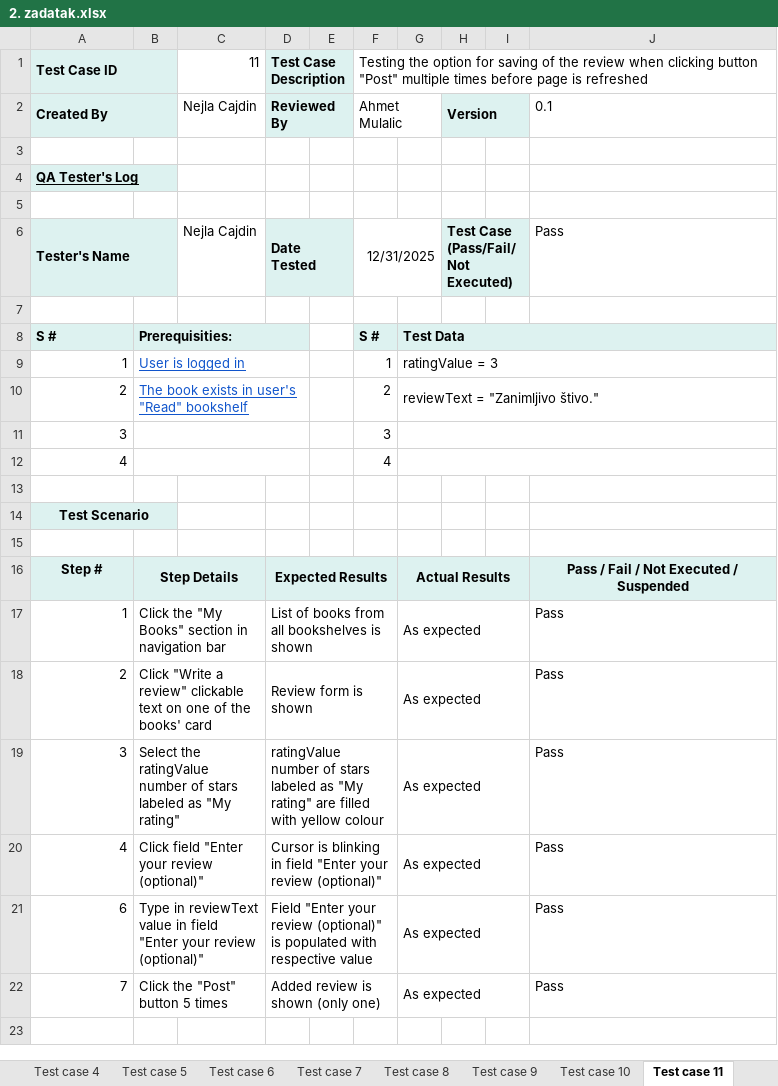
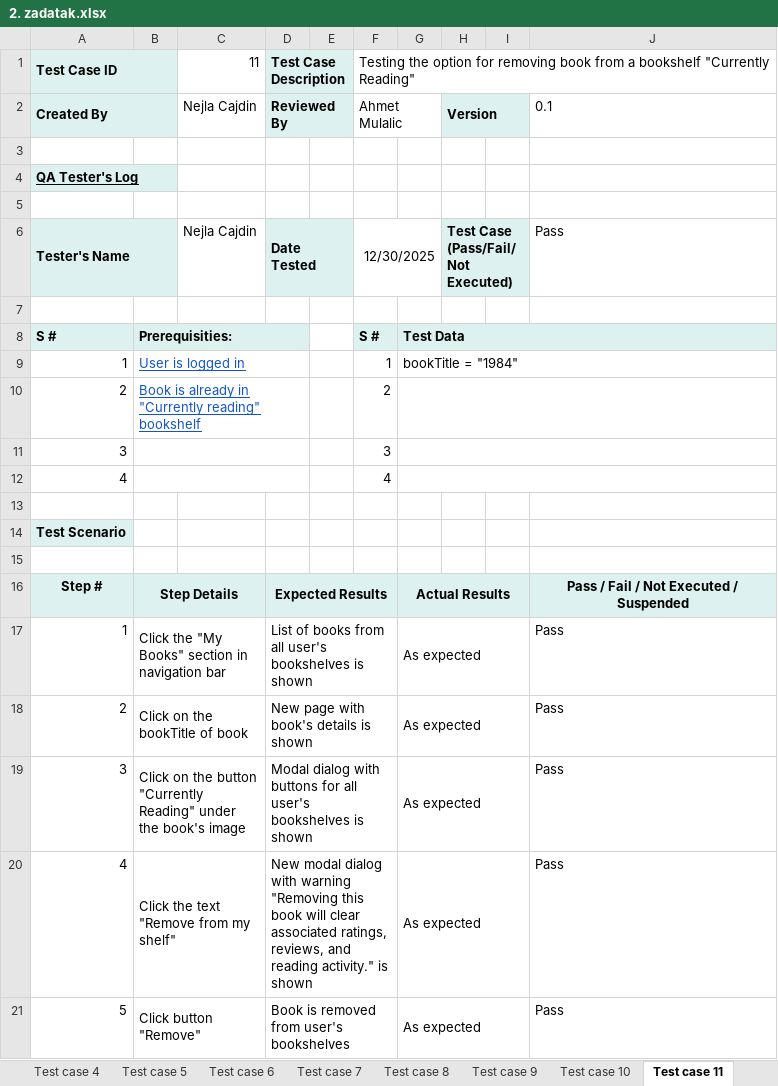
Before and after one commit to nejlac/FM-seminarski, an Excel workbook: 2. zadatak.xlsx, sheet Test case 11, drawn as a sheet; values as stored, in another font and other column widths than the file's, no borders; conditional formats not drawn; removed rows and columns are numbered as before the commit, all else as after; the diff names each change by its address in the sheet, - before the commit and + after, or states it on an @@ line.

```diff
--- a/2. zadatak.xlsx (sheet Test case 11)
+++ b/2. zadatak.xlsx (sheet Test case 11)
-F1: …option for saving of the review when clicking button "Post" multiple times before page is refreshed
+F1: …option for removing book from a bookshelf "Currently Reading"
-F6: 12/31/2025
+F6: 12/30/2025
-G9: ratingValue = 3
+G9: bookTitle = "1984"
-B10: The book exists in user's "Read" bookshelf
+B10: Book is already in "Currently reading" bookshelf
-G10: reviewText = "Zanimljivo štivo."
+G10: (empty)
-A14 alignment: center
+A14 alignment: left
-A14:B14 merged
-B14 fill: #DDF2F0
+B14 fill: none
-C16 fill: #DDF2F0
+C16 fill: none
-E16:F16 fill: #DDF2F0
+E16:F16 fill: none
-H16:I16 fill: #DDF2F0
+H16:I16 fill: none
-D17: …from all bookshelves is…
+D17: …from all user's bookshelves is…
-B18: Click "Write a review" clickable text on one of the books' card
+B18: Click on the bookTitle of book
-D18: Review form is shown
+D18: New page with book's details is shown
-B19: Select the ratingValue number of stars labeled as "My rating"
+B19: Click on the button "Currently Reading" under the book's image
-D19: ratingValue number of stars labeled as "My rating" are filled with yellow colour
+D19: Modal dialog with buttons for all user's bookshelves is shown
-B20: Click field "Enter your review (optional)"
+B20: Click the text "Remove from my shelf"
-D20: Cursor is blinking in field "Enter your review (optional)"
+D20: New modal dialog with warning "Removing this book will clear associated ratings, reviews, and reading activity." is shown
-row 21: 6 | Type in reviewText value in field "Enter your review (optional)" |  | Field "Enter your review (optional)" is populated with respective value |  |  | As expected |  |  | Pass
-A21: 7
+A21: 5
-B21: Click the "Post" button 5 times
+B21: Click button "Remove"
-D21: Added review is shown (only one)
+D21: Book is removed from user's bookshelves
```
Also changed, not shown: sheet Test case 9, sheet Test case 8, sheet Test case 6, sheet Test case 7, sheet Test case 10, sheet Test case 13, 5 more sheets, other sheet tabs, 2 other files.
